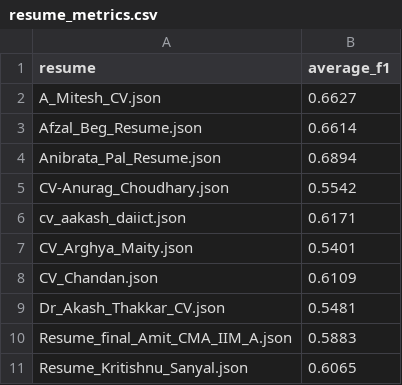
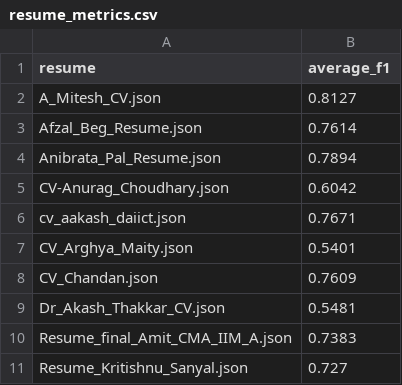
Before and after one commit to shrey-sp4/NLU-Based-Resume-Information-Extraction-and-Recruitment-System, a CSV file: output/evaluation/resume_metrics.csv, drawn as a sheet.

```diff
--- a/output/evaluation/resume_metrics.csv
+++ b/output/evaluation/resume_metrics.csv
@@ -1,11 +1,11 @@
 resume,average_f1
-A_Mitesh_CV.json,0.6627
-Afzal_Beg_Resume.json,0.6614
-Anibrata_Pal_Resume.json,0.6894
-CV-Anurag_Choudhary.json,0.5542
-cv_aakash_daiict.json,0.6171
+A_Mitesh_CV.json,0.8127
+Afzal_Beg_Resume.json,0.7614
+Anibrata_Pal_Resume.json,0.7894
+CV-Anurag_Choudhary.json,0.6042
+cv_aakash_daiict.json,0.7671
 CV_Arghya_Maity.json,0.5401
-CV_Chandan.json,0.6109
+CV_Chandan.json,0.7609
 Dr_Akash_Thakkar_CV.json,0.5481
-Resume_final_Amit_CMA_IIM_A.json,0.5883
-Resume_Kritishnu_Sanyal.json,0.6065
+Resume_final_Amit_CMA_IIM_A.json,0.7383
+Resume_Kritishnu_Sanyal.json,0.727
```
Also changed, not shown: output/evaluation/section_metrics.csv, 44 other files.
